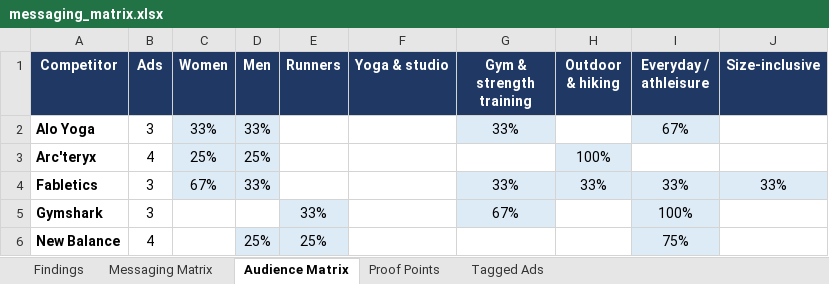
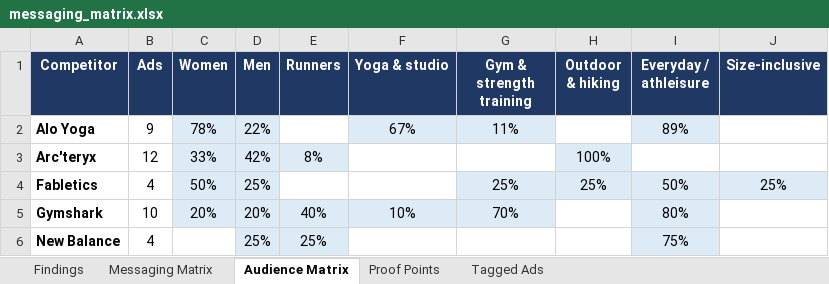
Before and after one commit to spdooley5949/Creative-Teardown-Marketing, an Excel workbook: output/messaging_matrix.xlsx, sheet Audience Matrix, drawn as a sheet; only a part is shown; values as stored, in another font and other column widths than the file's, no borders; the diff covers the shown part only; the diff names each change by its address in the sheet, - before the commit and + after, or states it on an @@ line.

```diff
--- a/output/messaging_matrix.xlsx (sheet Audience Matrix)
+++ b/output/messaging_matrix.xlsx (sheet Audience Matrix)
-B2 (Ads): 3
+B2 (Ads): 9
-C2 (Women): 33%
+C2 (Women): 78%
-D2 (Men): 33%
+D2 (Men): 22%
-F2 (Yoga & studio): (empty)
+F2 (Yoga & studio): 67%
-F2 fill: none
+F2 fill: #DDEBF7
-G2 (Gym & strength training): 33%
+G2 (Gym & strength training): 11%
-I2 (Everyday / athleisure): 67%
+I2 (Everyday / athleisure): 89%
-B3 (Ads): 4
+B3 (Ads): 12
-C3 (Women): 25%
+C3 (Women): 33%
-D3 (Men): 25%
+D3 (Men): 42%
-E3 (Runners): (empty)
+E3 (Runners): 8%
-E3 fill: none
+E3 fill: #DDEBF7
-B4 (Ads): 3
+B4 (Ads): 4
-C4 (Women): 67%
+C4 (Women): 50%
-D4 (Men): 33%
+D4 (Men): 25%
-G4 (Gym & strength training): 33%
+G4 (Gym & strength training): 25%
-H4 (Outdoor & hiking): 33%
+H4 (Outdoor & hiking): 25%
-I4 (Everyday / athleisure): 33%
+I4 (Everyday / athleisure): 50%
-J4 (Size-inclusive): 33%
+J4 (Size-inclusive): 25%
-B5 (Ads): 3
+B5 (Ads): 10
-C5 (Women): (empty)
+C5 (Women): 20%
-C5:D5 fill: none
+C5:D5 fill: #DDEBF7
-D5 (Men): (empty)
+D5 (Men): 20%
-E5 (Runners): 33%
+E5 (Runners): 40%
-F5 (Yoga & studio): (empty)
+F5 (Yoga & studio): 10%
-F5 fill: none
+F5 fill: #DDEBF7
-G5 (Gym & strength training): 67%
+G5 (Gym & strength training): 70%
-I5 (Everyday / athleisure): 100%
+I5 (Everyday / athleisure): 80%
```
Also changed, not shown: 34 edited cells and cell formats elsewhere in this sheet, sheet Tagged Ads, sheet Proof Points, sheet Messaging Matrix, sheet Findings, 2 other files.
